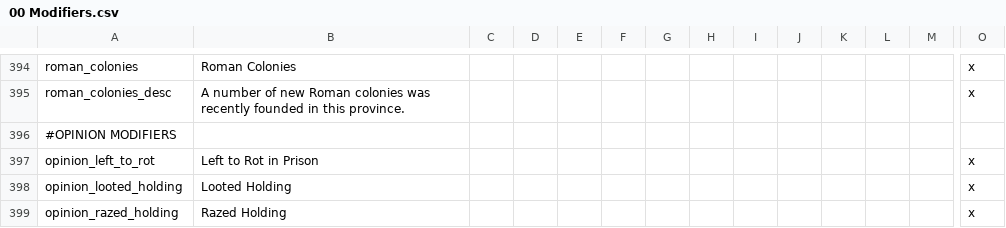
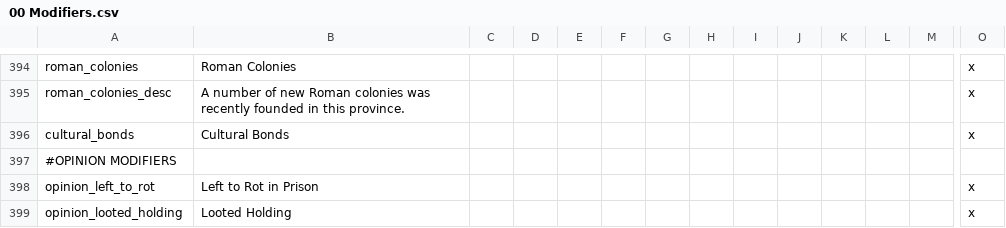
Before and after one commit to DC123456789/Britannia---The-Winter-King, a CSV file: Britannia/localisation/00 Modifiers.csv, drawn as a sheet; only a part is shown, gaps mark what is left out; the shorter side is filled out with more unchanged rows; rows hold the shown columns only; the diff names each change by its address in the sheet, - before the commit and + after, or states it on an @@ line.

Commit message:
- Added hidden province modifier to reduce penalties for Imperial characters holding Romano-British provinces, and vice versa - Significantly slowed down cultural Romanization events for tribal provinces - Fixed bug with Meonware being destroyed after Gwinntguic is formed

```diff
--- a/Britannia/localisation/00 Modifiers.csv
+++ b/Britannia/localisation/00 Modifiers.csv
+row 396: cultural_bonds | Cultural Bonds |  |  |  |  |  |  |  |  |  |  |  | x
```
Also changed, not shown: 6 other files.
